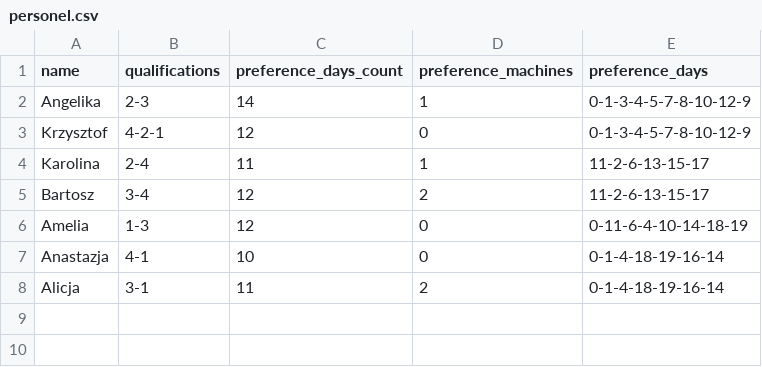
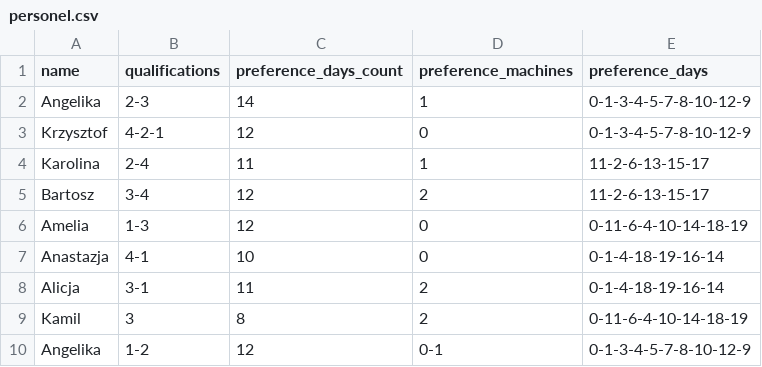
Before and after one commit to TomaszSteblik/job-scheduling-ga, a CSV file: ConsoleRunner/Data/personel.csv, drawn as a sheet; the diff names each change by its address in the sheet, - before the commit and + after, or states it on an @@ line.

```diff
--- a/ConsoleRunner/Data/personel.csv
+++ b/ConsoleRunner/Data/personel.csv
+row 9: Kamil | 3 | 8 | 2 | 0-11-6-4-10-14-18-19
+row 10: Angelika | 1-2 | 12 | 0-1 | 0-1-3-4-5-7-8-10-12-9
```
Also changed, not shown: 13 other files.
